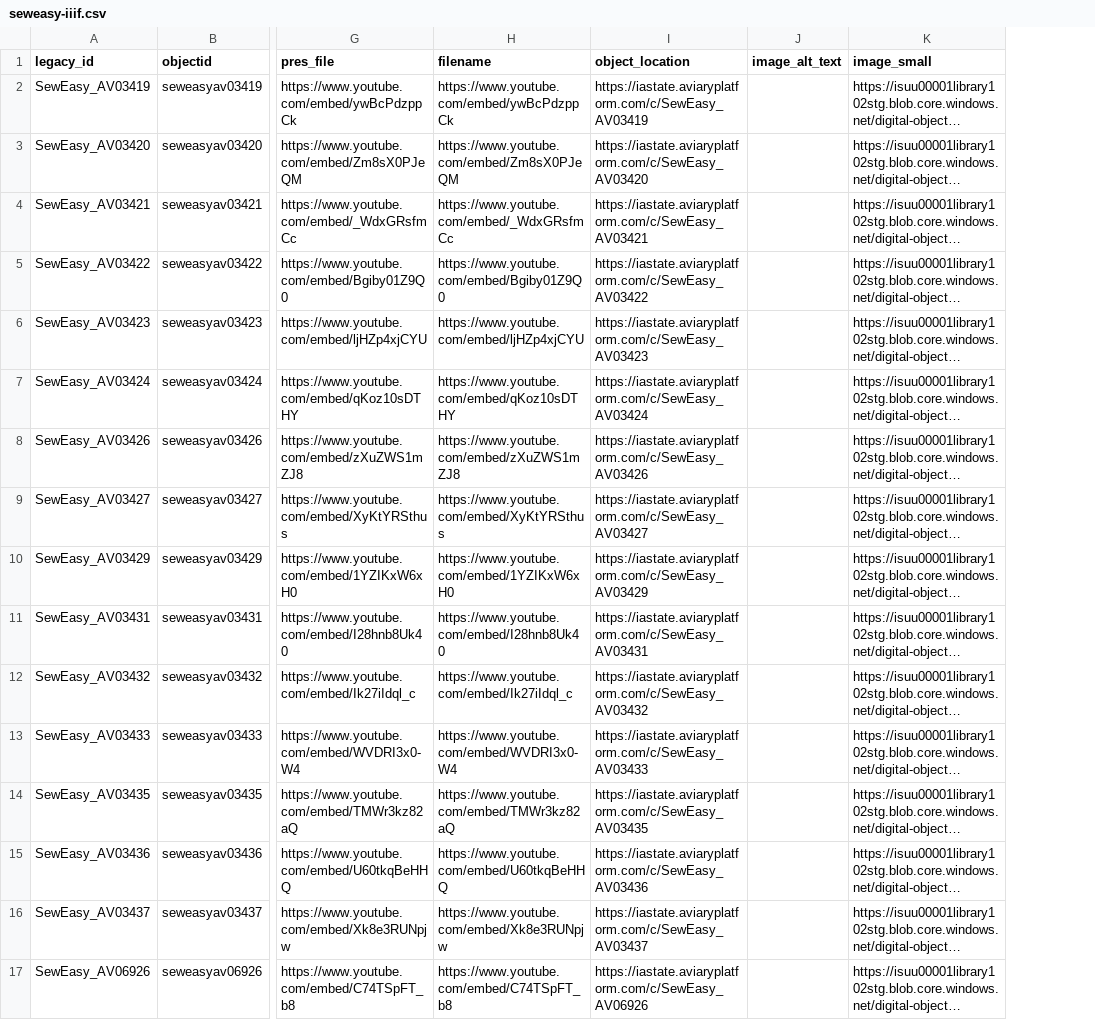
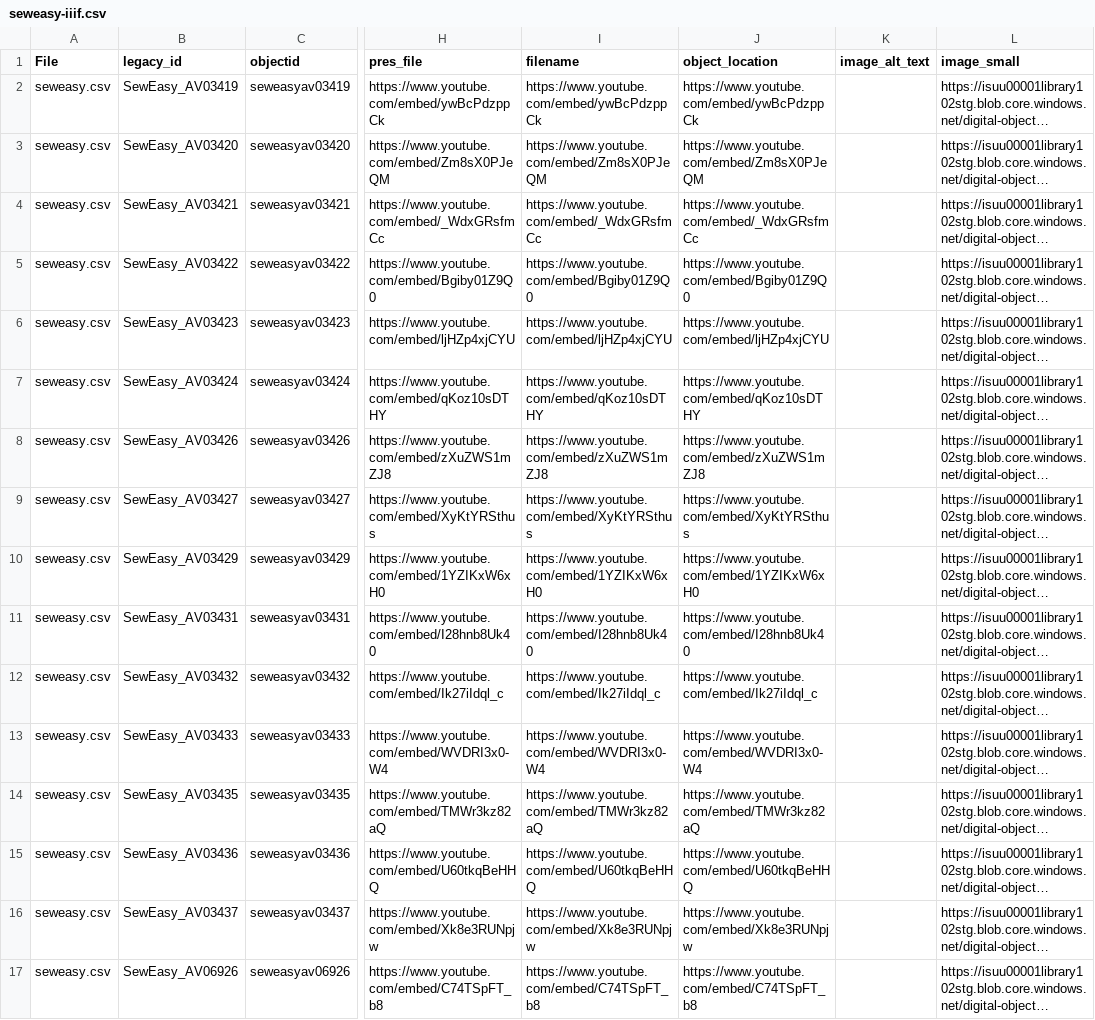
Before and after one commit to isu-digital/digital-collections-template, a CSV file: _data/seweasy-iiif.csv, drawn as a sheet; only a part is shown, gaps mark what is left out; long unchanged cells end in …; addresses are those after the commit; the diff names each change by its address in the sheet, - before the commit and + after, or states it on an @@ line.

Commit message:
updated metadata with youtube links

```diff
--- a/_data/seweasy-iiif.csv
+++ b/_data/seweasy-iiif.csv
+column A (File), rows 2-17: all seweasy.csv
-J2 (object_location): https://iastate.aviaryplatform.com/c/SewEasy_AV03419
+J2 (object_location): https://www.youtube.com/embed/ywBcPdzppCk
-J3 (object_location): https://iastate.aviaryplatform.com/c/SewEasy_AV03420
+J3 (object_location): https://www.youtube.com/embed/Zm8sX0PJeQM
-J4 (object_location): https://iastate.aviaryplatform.com/c/SewEasy_AV03421
+J4 (object_location): https://www.youtube.com/embed/_WdxGRsfmCc
-J5 (object_location): https://iastate.aviaryplatform.com/c/SewEasy_AV03422
+J5 (object_location): https://www.youtube.com/embed/Bgiby01Z9Q0
-J6 (object_location): https://iastate.aviaryplatform.com/c/SewEasy_AV03423
+J6 (object_location): https://www.youtube.com/embed/ljHZp4xjCYU
-J7 (object_location): https://iastate.aviaryplatform.com/c/SewEasy_AV03424
+J7 (object_location): https://www.youtube.com/embed/qKoz10sDTHY
-J8 (object_location): https://iastate.aviaryplatform.com/c/SewEasy_AV03426
+J8 (object_location): https://www.youtube.com/embed/zXuZWS1mZJ8
-J9 (object_location): https://iastate.aviaryplatform.com/c/SewEasy_AV03427
+J9 (object_location): https://www.youtube.com/embed/XyKtYRSthus
-J10 (object_location): https://iastate.aviaryplatform.com/c/SewEasy_AV03429
+J10 (object_location): https://www.youtube.com/embed/1YZIKxW6xH0
-J11 (object_location): https://iastate.aviaryplatform.com/c/SewEasy_AV03431
+J11 (object_location): https://www.youtube.com/embed/I28hnb8Uk40
-J12 (object_location): https://iastate.aviaryplatform.com/c/SewEasy_AV03432
+J12 (object_location): https://www.youtube.com/embed/Ik27iIdql_c
-J13 (object_location): https://iastate.aviaryplatform.com/c/SewEasy_AV03433
+J13 (object_location): https://www.youtube.com/embed/WVDRI3x0-W4
-J14 (object_location): https://iastate.aviaryplatform.com/c/SewEasy_AV03435
+J14 (object_location): https://www.youtube.com/embed/TMWr3kz82aQ
-J15 (object_location): https://iastate.aviaryplatform.com/c/SewEasy_AV03436
+J15 (object_location): https://www.youtube.com/embed/U60tkqBeHHQ
-J16 (object_location): https://iastate.aviaryplatform.com/c/SewEasy_AV03437
+J16 (object_location): https://www.youtube.com/embed/Xk8e3RUNpjw
-J17 (object_location): https://iastate.aviaryplatform.com/c/SewEasy_AV06926
+J17 (object_location): https://www.youtube.com/embed/C74TSpFT_b8
```
Also changed, not shown: _data/seweasy.csv.
